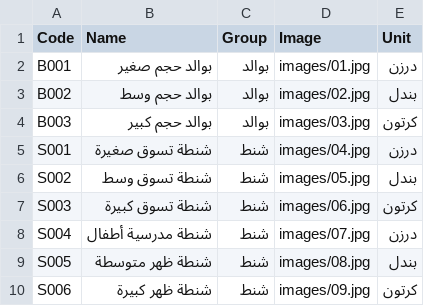
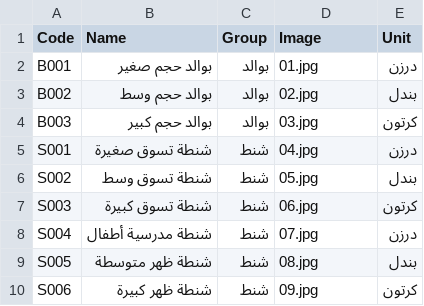
Before and after one commit to T772299420/Aden_plaste, a CSV file: data (7).csv, drawn as a sheet.

Commit message:
Update data (7).csv

```diff
--- a/data (7).csv
+++ b/data (7).csv
@@ -1,10 +1,10 @@
 Code,Name,Group,Image,Unit
-B001,بوالد حجم صغير,بوالد,images/01.jpg,درزن
-B002,بوالد حجم وسط,بوالد,images/02.jpg,بندل
-B003,بوالد حجم كبير,بوالد,images/03.jpg,كرتون
-S001,شنطة تسوق صغيرة,شنط,images/04.jpg,درزن
-S002,شنطة تسوق وسط,شنط,images/05.jpg,بندل
-S003,شنطة تسوق كبيرة,شنط,images/06.jpg,كرتون
-S004,شنطة مدرسية أطفال,شنط,images/07.jpg,درزن
-S005,شنطة ظهر متوسطة,شنط,images/08.jpg,بندل
-S006,شنطة ظهر كبيرة,شنط,images/09.jpg,كرتون
+B001,بوالد حجم صغير,بوالد,01.jpg,درزن
+B002,بوالد حجم وسط,بوالد,02.jpg,بندل
+B003,بوالد حجم كبير,بوالد,03.jpg,كرتون
+S001,شنطة تسوق صغيرة,شنط,04.jpg,درزن
+S002,شنطة تسوق وسط,شنط,05.jpg,بندل
+S003,شنطة تسوق كبيرة,شنط,06.jpg,كرتون
+S004,شنطة مدرسية أطفال,شنط,07.jpg,درزن
+S005,شنطة ظهر متوسطة,شنط,08.jpg,بندل
+S006,شنطة ظهر كبيرة,شنط,09.jpg,كرتون
```
